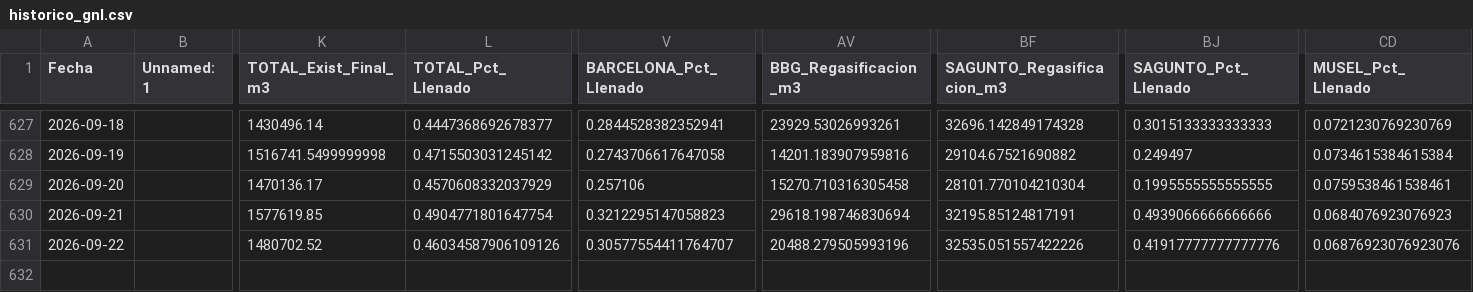
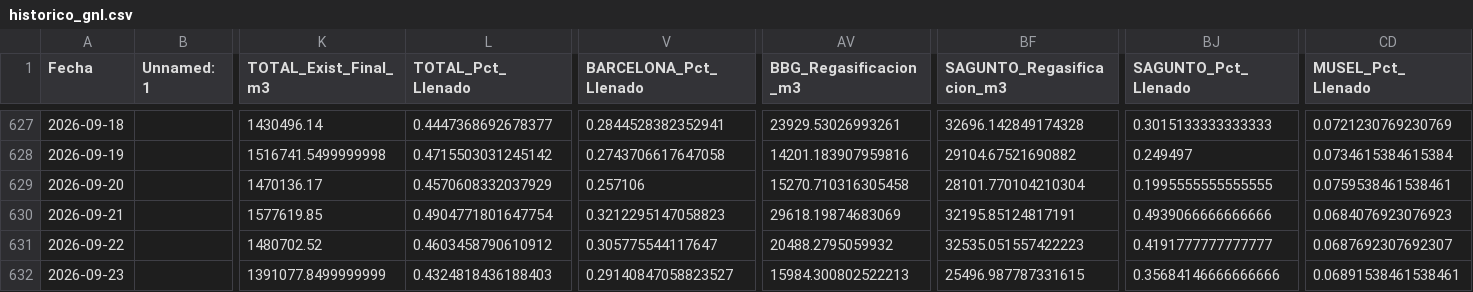
Before and after one commit to javiglejun/Enagas_GNL, a CSV file: historico_gnl.csv, drawn as a sheet; only a part is shown, gaps mark what is left out; rows hold the shown columns only; the diff names each change by its address in the sheet, - before the commit and + after, or states it on an @@ line.

```diff
--- a/historico_gnl.csv
+++ b/historico_gnl.csv
-AV630 (BBG_Regasificacion_m3): 29618.198746830694
+AV630 (BBG_Regasificacion_m3): 29618.19874683069
-L631 (TOTAL_Pct_Llenado): 0.46034587906109126
+L631 (TOTAL_Pct_Llenado): 0.4603458790610912
-V631 (BARCELONA_Pct_Llenado): 0.30577554411764707
+V631 (BARCELONA_Pct_Llenado): 0.305775544117647
-AV631 (BBG_Regasificacion_m3): 20488.279505993196
+AV631 (BBG_Regasificacion_m3): 20488.2795059932
-BF631 (SAGUNTO_Regasificacion_m3): 32535.051557422226
+BF631 (SAGUNTO_Regasificacion_m3): 32535.051557422223
-BJ631 (SAGUNTO_Pct_Llenado): 0.41917777777777776
+BJ631 (SAGUNTO_Pct_Llenado): 0.4191777777777777
-CD631 (MUSEL_Pct_Llenado): 0.06876923076923076
+CD631 (MUSEL_Pct_Llenado): 0.0687692307692307
+row 632: 2026-09-23 |  | 1391077.8499999999 | 0.4324818436188403 | 0.29140847058823527 | 15984.300802522213 | 25496.987787331615 | 0.35684146666666666 | 0.06891538461538461
```
